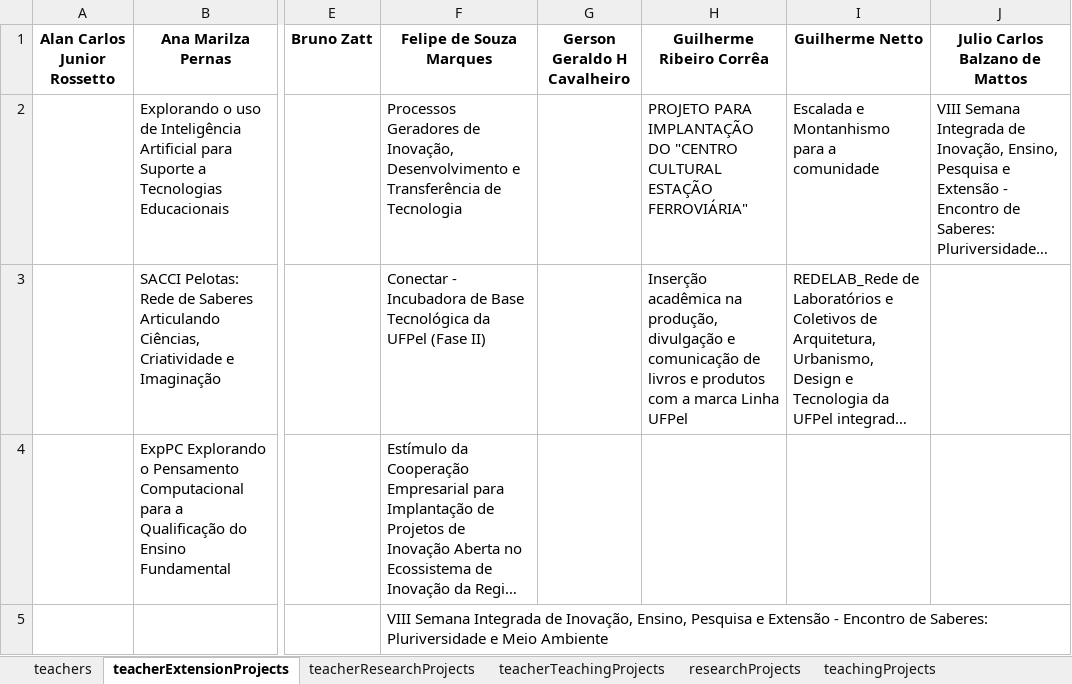
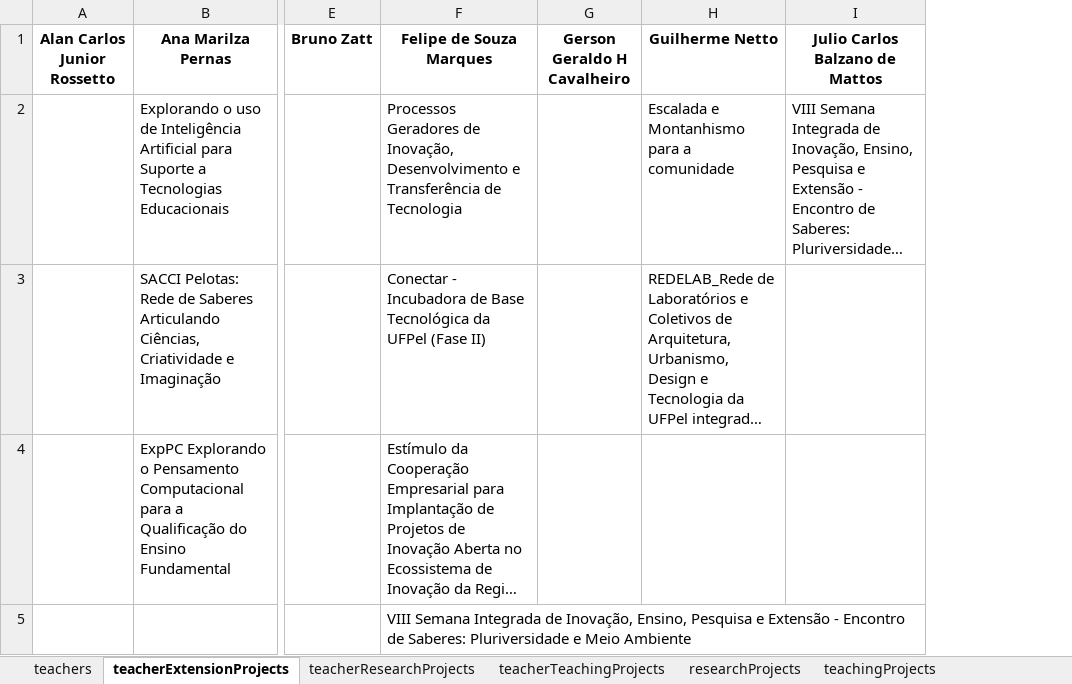
Before and after one commit to daradsl/aryabot, an Excel workbook: table.xlsx, sheet teacherExtensionProjects, drawn as a sheet; only a part is shown, gaps mark what is left out; long unchanged cells end in …; values as stored, in another font and other column widths than the file's, no borders; the diff names each change by its address in the sheet, - before the commit and + after, or states it on an @@ line.

Commit message:
improve teachers search

```diff
--- a/table.xlsx (sheet teacherExtensionProjects)
+++ b/table.xlsx (sheet teacherExtensionProjects)
-column H (Guilherme Ribeiro Corrêa), rows 2-3: PROJETO PARA IMPLANTAÇÃO DO "CENTRO CULTURAL ESTAÇÃO FERROVIÁRIA" | Inserção acadêmica na produção, divulgação e comunicação de livros e produtos com a marca Linha UFPel
```
Also changed, not shown: sheet teacherResearchProjects, sheet researchProjects, sheet teacherTeachingProjects, sheet extensionAbstracts, sheet researchAbstracts, sheet correction, 6 more sheets, 1 other file.
